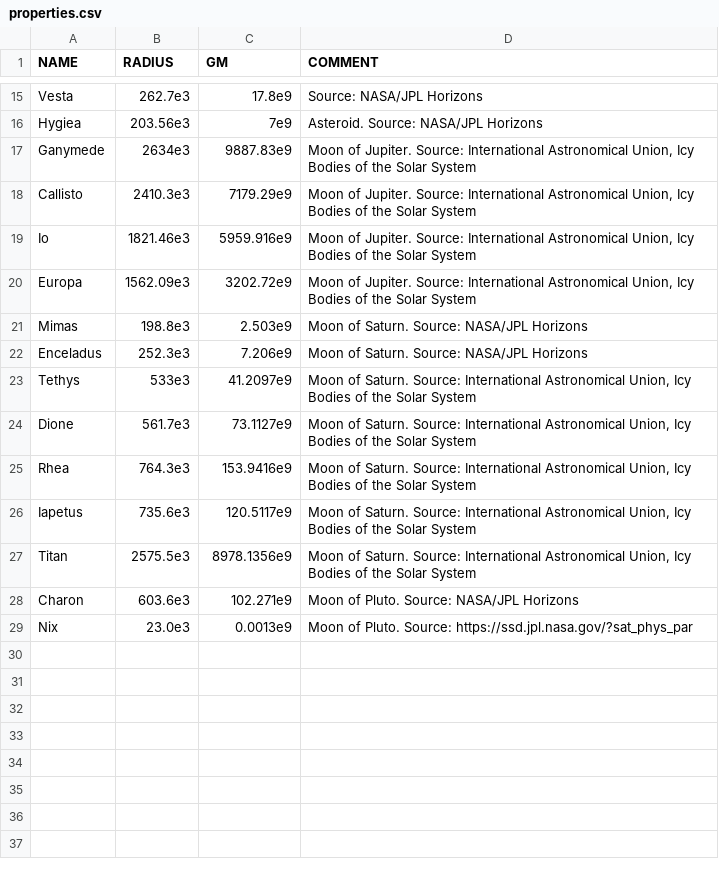
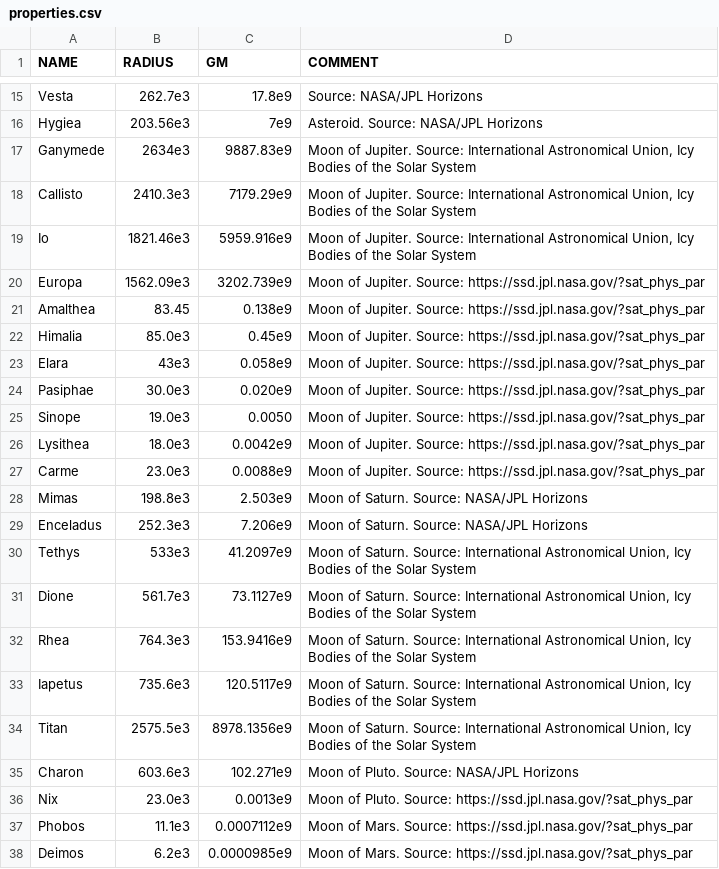
Before and after one commit to madsmh/Orbit-Cpp, a CSV file: physical_properties/properties.csv, drawn as a sheet; only a part is shown, gaps mark what is left out.

Commit message:
Have added 9 new bodies.

```diff
--- a/physical_properties/properties.csv
+++ b/physical_properties/properties.csv
@@ -19,3 +19,10 @@ Callisto, 2410.3e3, 7179.29e9, "Moon of Jupiter. Source: International Astronomi
 Io, 1821.46e3, 5959.916e9, "Moon of Jupiter. Source: International Astronomical Union, Icy Bodies of the Solar System",
-Europa, 1562.09e3, 3202.72e9, "Moon of Jupiter. Source: International Astronomical Union, Icy Bodies of the Solar System",
+Europa, 1562.09e3, 3202.739e9, "Moon of Jupiter. Source: https://ssd.jpl.nasa.gov/?sat_phys_par",
+Amalthea, 83.45, 0.138e9, "Moon of Jupiter. Source: https://ssd.jpl.nasa.gov/?sat_phys_par",
+Himalia, 85.0e3, 0.45e9, "Moon of Jupiter. Source: https://ssd.jpl.nasa.gov/?sat_phys_par",
+Elara, 43e3, 0.058e9, "Moon of Jupiter. Source: https://ssd.jpl.nasa.gov/?sat_phys_par",
+Pasiphae, 30.0e3, 0.020e9, "Moon of Jupiter. Source: https://ssd.jpl.nasa.gov/?sat_phys_par",
+Sinope, 19.0e3, 0.0050, "Moon of Jupiter. Source: https://ssd.jpl.nasa.gov/?sat_phys_par",
+Lysithea, 18.0e3, 0.0042e9, "Moon of Jupiter. Source: https://ssd.jpl.nasa.gov/?sat_phys_par",
+Carme, 23.0e3, 0.0088e9, "Moon of Jupiter. Source: https://ssd.jpl.nasa.gov/?sat_phys_par",
 Mimas, 198.8e3, 2.503e9, "Moon of Saturn. Source: NASA/JPL Horizons",
@@ -29 +36,3 @@ Charon, 603.6e3, 102.271e9, "Moon of Pluto. Source: NASA/JPL Horizons",
 Nix, 23.0e3, 0.0013e9, "Moon of Pluto. Source: https://ssd.jpl.nasa.gov/?sat_phys_par",
+Phobos, 11.1e3, 0.0007112e9, "Moon of Mars. Source: https://ssd.jpl.nasa.gov/?sat_phys_par",
+Deimos, 6.2e3, 0.0000985e9, "Moon of Mars. Source: https://ssd.jpl.nasa.gov/?sat_phys_par",
```
Also changed, not shown: 9 other files.
